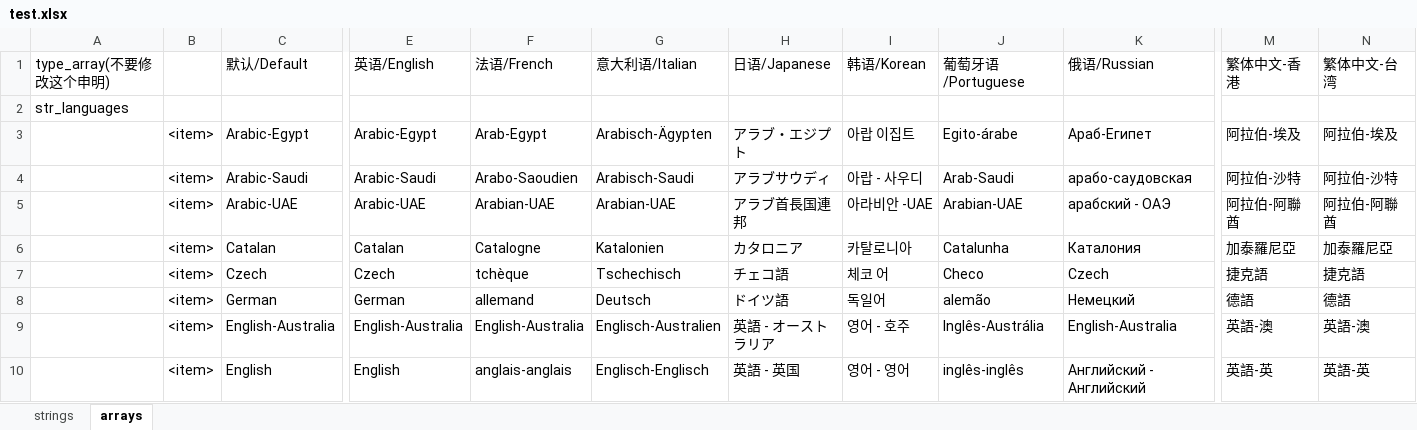
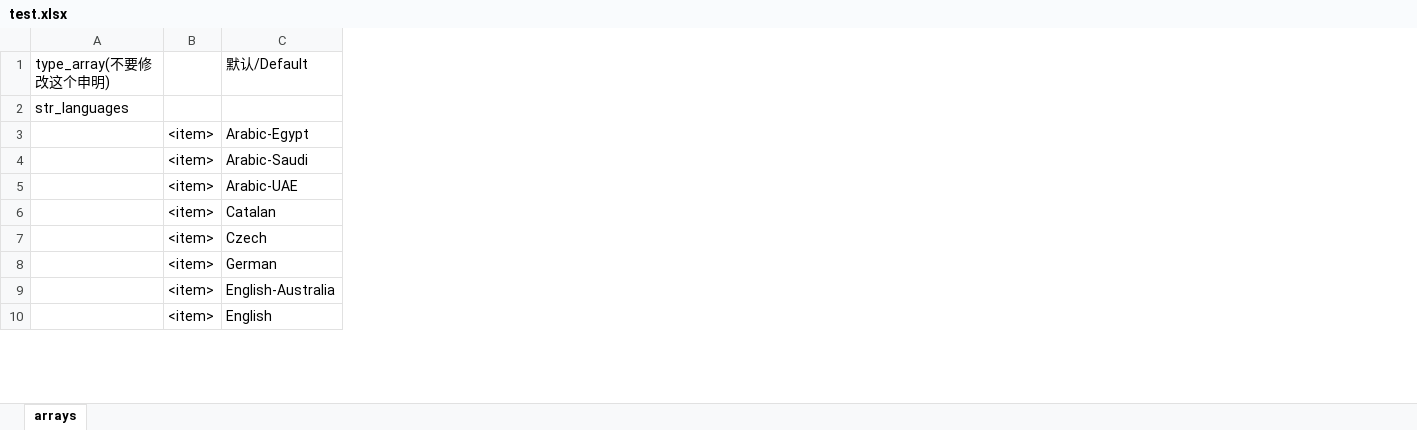
Before and after one commit to Kebiiii/XmlXslProject, an Excel workbook: test.xlsx, sheet arrays, drawn as a sheet; only a part is shown, gaps mark what is left out; values as stored, in another font and other column widths than the file's, no borders; the diff names each change by its address in the sheet, - before the commit and + after, or states it on an @@ line.

```diff
--- a/test.xlsx (sheet arrays)
+++ b/test.xlsx (sheet arrays)
-sheet tab: strings
-column E, rows 1-10: 英语/English |  | Arabic-Egypt | Arabic-Saudi | Arabic-UAE | Catalan | Czech | German | English-Australia | English
-column F, rows 1-10: 法语/French |  | Arab-Egypt | Arabo-Saoudien | Arabian-UAE | Catalogne | tchèque | allemand | English-Australia | anglais-anglais
-column G, rows 1-10: 意大利语/Italian |  | Arabisch-Ägypten | Arabisch-Saudi | Arabian-UAE | Katalonien | Tschechisch | Deutsch | Englisch-Australien | Englisch-Englisch
-column H, rows 1-10: 日语/Japanese |  | アラブ・エジプト | アラブサウディ | アラブ首長国連邦 | カタロニア | チェコ語 | ドイツ語 | 英語 - オーストラリア | 英語 - 英国
-column I, rows 1-10: 韩语/Korean |  | 아랍 이집트 | 아랍 - 사우디 | 아라비안 -UAE | 카탈로니아 | 체코 어 | 독일어 | 영어 - 호주 | 영어 - 영어
-column J, rows 1-10: 葡萄牙语/Portuguese |  | Egito-árabe | Arab-Saudi | Arabian-UAE | Catalunha | Checo | alemão | Inglês-Austrália | inglês-inglês
-column K, rows 1-10: 俄语/Russian |  | Араб-Египет | арабо-саудовская | арабский - ОАЭ | Каталония | Czech | Немецкий | English-Australia | Английский - Английский
-column M, rows 1-10: 繁体中文-香港 |  | 阿拉伯-埃及 | 阿拉伯-沙特 | 阿拉伯-阿聯酋 | 加泰羅尼亞 | 捷克語 | 德語 | 英語-澳 | 英語-英
-column N, rows 1-10: 繁体中文-台湾 |  | 阿拉伯-埃及 | 阿拉伯-沙特 | 阿拉伯-阿聯酋 | 加泰羅尼亞 | 捷克語 | 德語 | 英語-澳 | 英語-英
```
Also changed, not shown: 24 other files.
